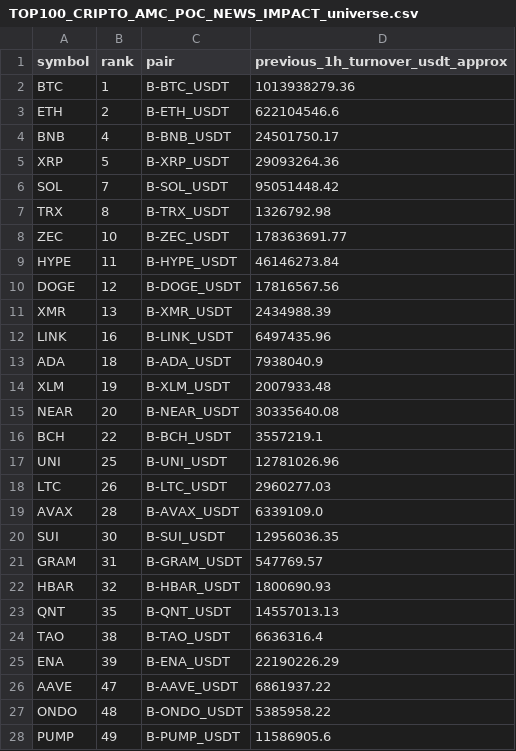
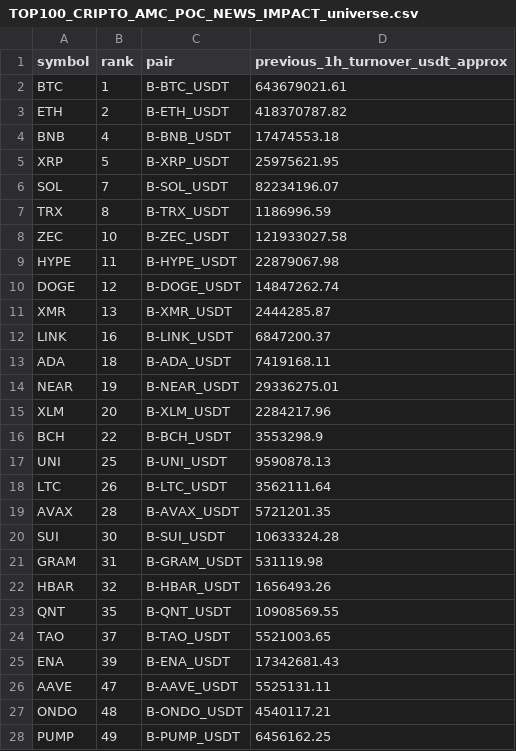
Before and after one commit to jharajesh1210/Guruji, a CSV file: TOP100_CRIPTO_AMC_POC_NEWS_IMPACT_universe.csv, drawn as a sheet; only a part is shown; the diff covers the shown part only.

```diff
--- a/TOP100_CRIPTO_AMC_POC_NEWS_IMPACT_universe.csv
+++ b/TOP100_CRIPTO_AMC_POC_NEWS_IMPACT_universe.csv
@@ -1,28 +1,28 @@
 symbol,rank,pair,previous_1h_turnover_usdt_approx
-BTC,1,B-BTC_USDT,1013938279.36
-ETH,2,B-ETH_USDT,622104546.6
-BNB,4,B-BNB_USDT,24501750.17
-XRP,5,B-XRP_USDT,29093264.36
-SOL,7,B-SOL_USDT,95051448.42
-TRX,8,B-TRX_USDT,1326792.98
-ZEC,10,B-ZEC_USDT,178363691.77
-HYPE,11,B-HYPE_USDT,46146273.84
-DOGE,12,B-DOGE_USDT,17816567.56
-XMR,13,B-XMR_USDT,2434988.39
-LINK,16,B-LINK_USDT,6497435.96
-ADA,18,B-ADA_USDT,7938040.9
-XLM,19,B-XLM_USDT,2007933.48
-NEAR,20,B-NEAR_USDT,30335640.08
-BCH,22,B-BCH_USDT,3557219.1
-UNI,25,B-UNI_USDT,12781026.96
-LTC,26,B-LTC_USDT,2960277.03
-AVAX,28,B-AVAX_USDT,6339109.0
-SUI,30,B-SUI_USDT,12956036.35
-GRAM,31,B-GRAM_USDT,547769.57
-HBAR,32,B-HBAR_USDT,1800690.93
-QNT,35,B-QNT_USDT,14557013.13
-TAO,38,B-TAO_USDT,6636316.4
-ENA,39,B-ENA_USDT,22190226.29
-AAVE,47,B-AAVE_USDT,6861937.22
-ONDO,48,B-ONDO_USDT,5385958.22
-PUMP,49,B-PUMP_USDT,11586905.6
+BTC,1,B-BTC_USDT,643679021.61
+ETH,2,B-ETH_USDT,418370787.82
+BNB,4,B-BNB_USDT,17474553.18
+XRP,5,B-XRP_USDT,25975621.95
+SOL,7,B-SOL_USDT,82234196.07
+TRX,8,B-TRX_USDT,1186996.59
+ZEC,10,B-ZEC_USDT,121933027.58
+HYPE,11,B-HYPE_USDT,22879067.98
+DOGE,12,B-DOGE_USDT,14847262.74
+XMR,13,B-XMR_USDT,2444285.87
+LINK,16,B-LINK_USDT,6847200.37
+ADA,18,B-ADA_USDT,7419168.11
+NEAR,19,B-NEAR_USDT,29336275.01
+XLM,20,B-XLM_USDT,2284217.96
+BCH,22,B-BCH_USDT,3553298.9
+UNI,25,B-UNI_USDT,9590878.13
+LTC,26,B-LTC_USDT,3562111.64
+AVAX,28,B-AVAX_USDT,5721201.35
+SUI,30,B-SUI_USDT,10633324.28
+GRAM,31,B-GRAM_USDT,531119.98
+HBAR,32,B-HBAR_USDT,1656493.26
+QNT,35,B-QNT_USDT,10908569.55
+TAO,37,B-TAO_USDT,5521003.65
+ENA,39,B-ENA_USDT,17342681.43
+AAVE,47,B-AAVE_USDT,5525131.11
+ONDO,48,B-ONDO_USDT,4540117.21
+PUMP,49,B-PUMP_USDT,6456162.25
```
Also changed, not shown: 3 added rows, 4 removed rows and 27 edited cells elsewhere in this file, 1 other file.
